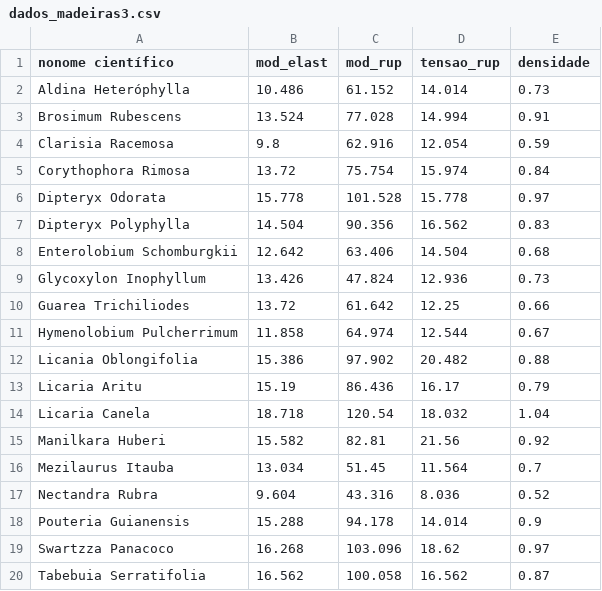
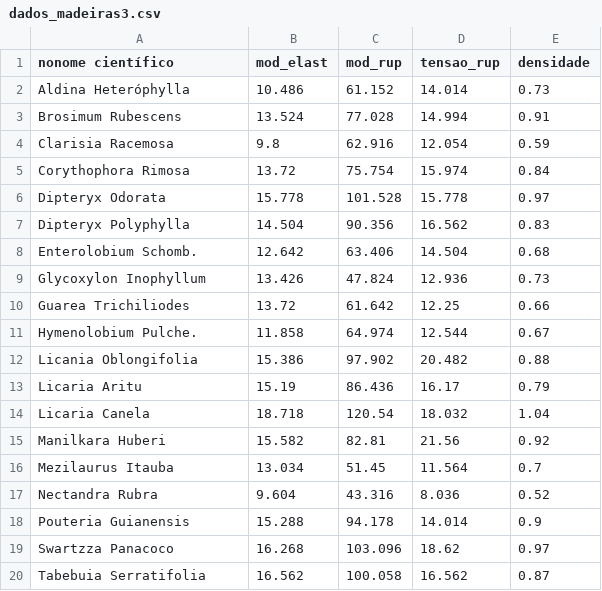
Before and after one commit to Rubelmar/Ocean, a CSV file: dados_madeiras3.csv, drawn as a sheet.

Commit message:
Update dados_madeiras3.csv

```diff
--- a/dados_madeiras3.csv
+++ b/dados_madeiras3.csv
@@ -7,6 +7,6 @@ Dipteryx Odorata,15.778,101.528,15.778,0.97
 Dipteryx Polyphylla,14.504,90.356,16.562,0.83
-Enterolobium Schomburgkii,12.642,63.406,14.504,0.68
+Enterolobium Schomb.,12.642,63.406,14.504,0.68
 Glycoxylon Inophyllum,13.426,47.824,12.936,0.73
 Guarea Trichiliodes,13.72,61.642,12.25,0.66
-Hymenolobium Pulcherrimum,11.858,64.974,12.544,0.67
+Hymenolobium Pulche.,11.858,64.974,12.544,0.67
 Licania Oblongifolia,15.386,97.902,20.482,0.88
```
